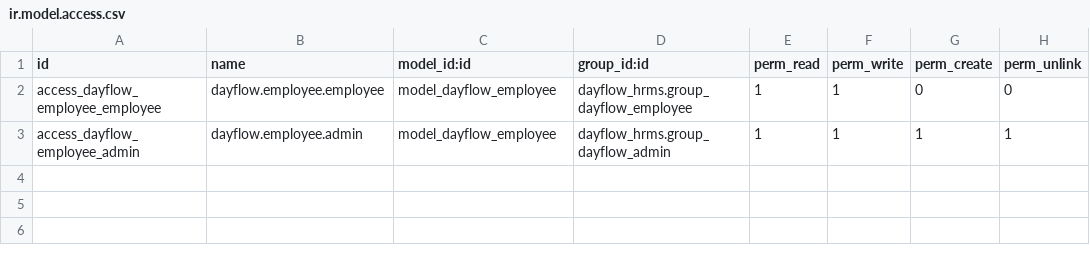
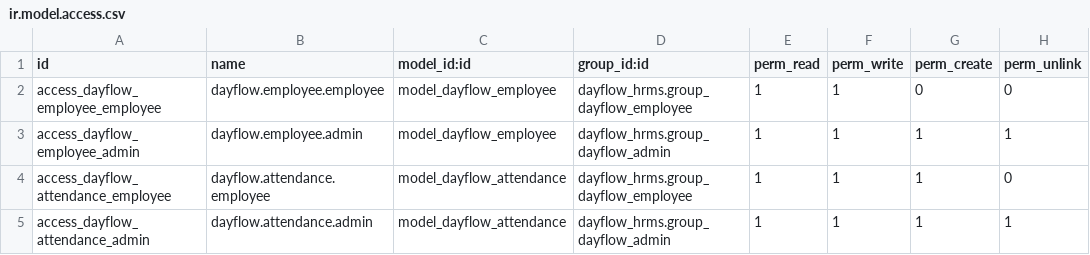
Before and after one commit to poojamurugan23/Dayflow-Odoo-Hackathon-Virtual, a CSV file: dayflow_hrms/security/ir.model.access.csv, drawn as a sheet.

Commit message:
feat: add attendance management

```diff
--- a/dayflow_hrms/security/ir.model.access.csv
+++ b/dayflow_hrms/security/ir.model.access.csv
@@ -3 +3,3 @@ access_dayflow_employee_employee,dayflow.employee.employee,model_dayflow_employe
 access_dayflow_employee_admin,dayflow.employee.admin,model_dayflow_employee,dayflow_hrms.group_dayflow_admin,1,1,1,1
+access_dayflow_attendance_employee,dayflow.attendance.employee,model_dayflow_attendance,dayflow_hrms.group_dayflow_employee,1,1,1,0
+access_dayflow_attendance_admin,dayflow.attendance.admin,model_dayflow_attendance,dayflow_hrms.group_dayflow_admin,1,1,1,1
```
Also changed, not shown: 9 other files.
